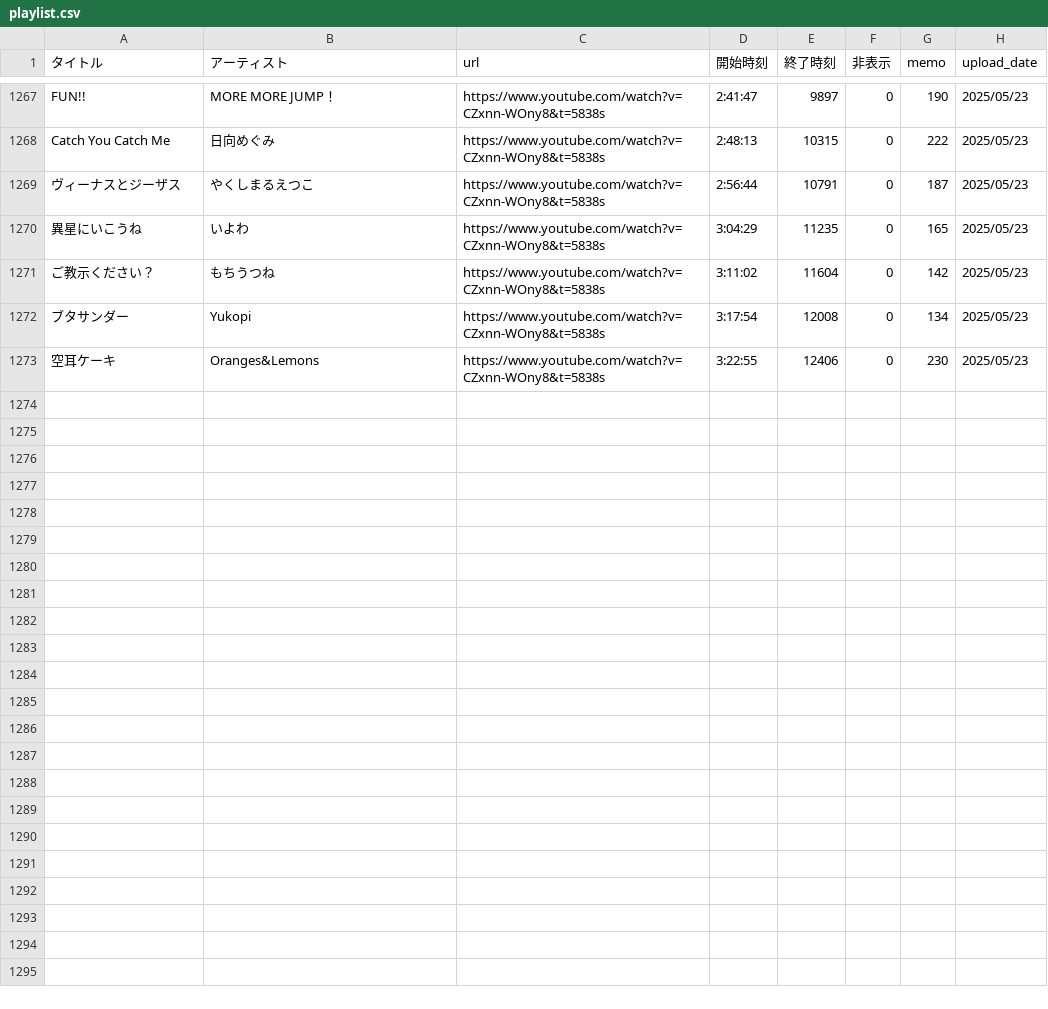
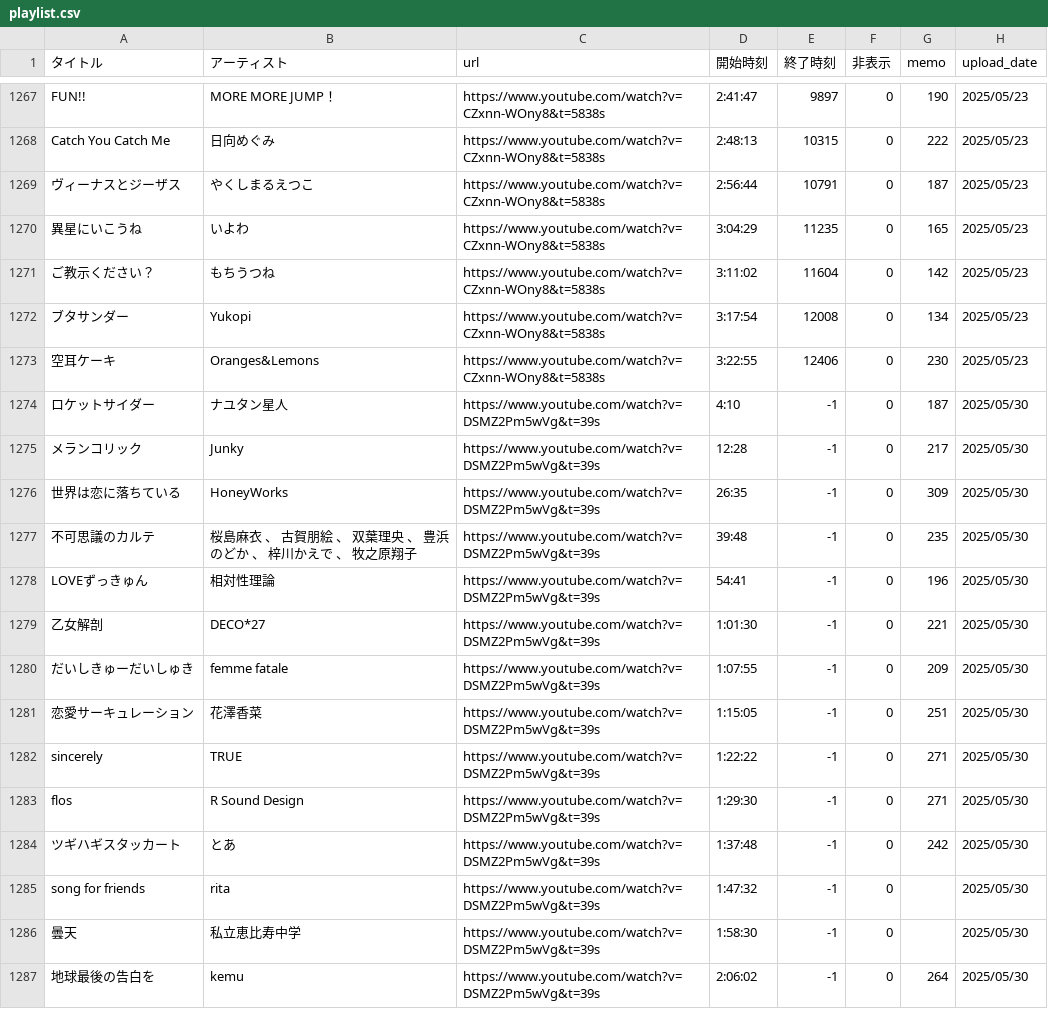
Before and after one commit to kagasan/tsurusube.com, a CSV file: playlist.csv, drawn as a sheet; only a part is shown, gaps mark what is left out.

Commit message:
Update playlist.csv

```diff
--- a/playlist.csv
+++ b/playlist.csv
@@ -1273 +1273,15 @@ Catch You Catch Me,日向めぐみ,https://www.youtube.com/watch?v=CZxnn-WOny8&t
 空耳ケーキ,Oranges&Lemons,https://www.youtube.com/watch?v=CZxnn-WOny8&t=5838s,3:22:55,12406,0,230,2025/05/23
+ロケットサイダー,ナユタン星人,https://www.youtube.com/watch?v=DSMZ2Pm5wVg&t=39s,4:10,-1,0,187,2025/05/30
+メランコリック,Junky,https://www.youtube.com/watch?v=DSMZ2Pm5wVg&t=39s,12:28,-1,0,217,2025/05/30
+世界は恋に落ちている,HoneyWorks,https://www.youtube.com/watch?v=DSMZ2Pm5wVg&t=39s,26:35,-1,0,309,2025/05/30
+不可思議のカルテ,桜島麻衣 、 古賀朋絵 、 双葉理央 、 豊浜のどか 、 梓川かえで 、 牧之原翔子,https://www.youtube.com/watch?v=DSMZ2Pm5wVg&t=39s,39:48,-1,0,235,2025/05/30
+LOVEずっきゅん,相対性理論,https://www.youtube.com/watch?v=DSMZ2Pm5wVg&t=39s,54:41,-1,0,196,2025/05/30
+乙女解剖,DECO*27,https://www.youtube.com/watch?v=DSMZ2Pm5wVg&t=39s,1:01:30,-1,0,221,2025/05/30
+だいしきゅーだいしゅき,femme fatale,https://www.youtube.com/watch?v=DSMZ2Pm5wVg&t=39s,1:07:55,-1,0,209,2025/05/30
+恋愛サーキュレーション,花澤香菜,https://www.youtube.com/watch?v=DSMZ2Pm5wVg&t=39s,1:15:05,-1,0,251,2025/05/30
+sincerely,TRUE,https://www.youtube.com/watch?v=DSMZ2Pm5wVg&t=39s,1:22:22,-1,0,271,2025/05/30
+flos,R Sound Design,https://www.youtube.com/watch?v=DSMZ2Pm5wVg&t=39s,1:29:30,-1,0,271,2025/05/30
+ツギハギスタッカート,とあ,https://www.youtube.com/watch?v=DSMZ2Pm5wVg&t=39s,1:37:48,-1,0,242,2025/05/30
+song for friends,rita,https://www.youtube.com/watch?v=DSMZ2Pm5wVg&t=39s,1:47:32,-1,0,,2025/05/30
+曇天,私立恵比寿中学,https://www.youtube.com/watch?v=DSMZ2Pm5wVg&t=39s,1:58:30,-1,0,,2025/05/30
+地球最後の告白を,kemu,https://www.youtube.com/watch?v=DSMZ2Pm5wVg&t=39s,2:06:02,-1,0,264,2025/05/30
```
